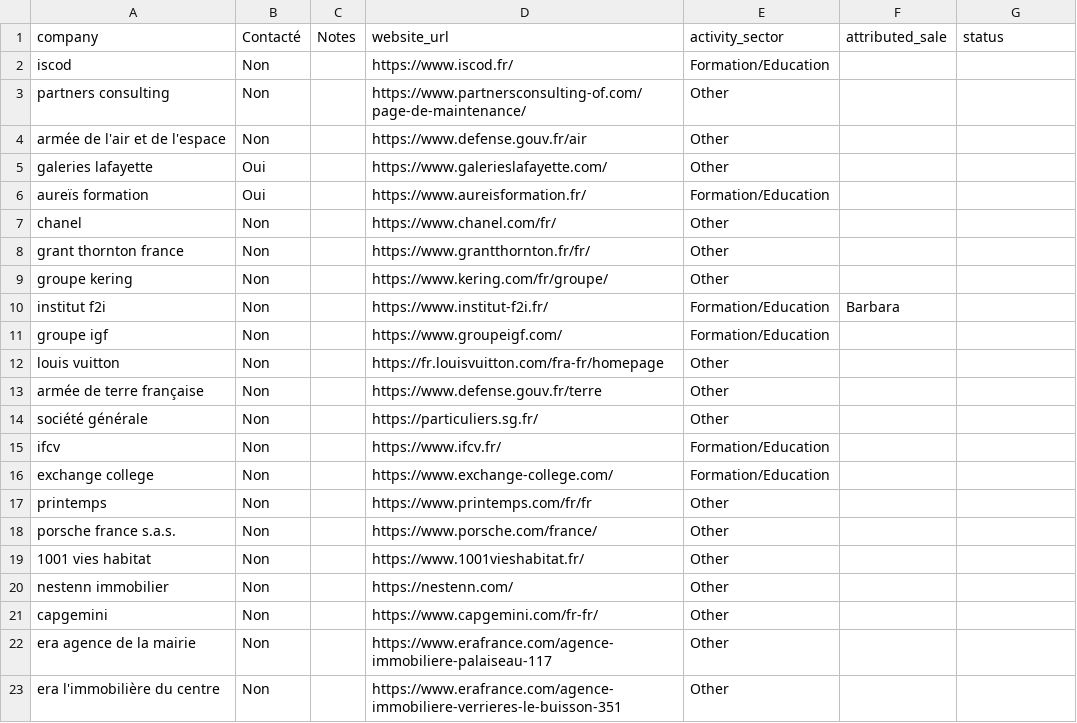
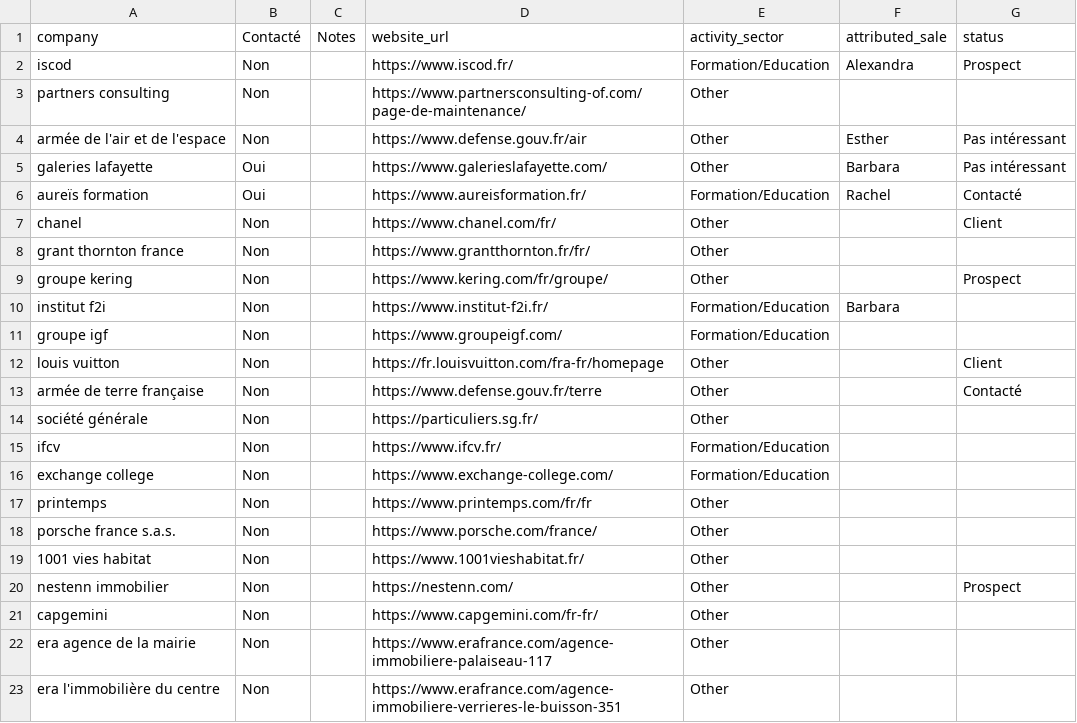
Before and after one commit to Algorithm-Dimension/AI-leads, a CSV file: data/table_companies.csv, drawn as a sheet; only a part is shown.

```diff
--- a/data/table_companies.csv
+++ b/data/table_companies.csv
@@ -1,14 +1,14 @@
 company;Contacté;Notes;website_url;activity_sector;attributed_sale;status
-iscod;Non;;https://www.iscod.fr/;Formation/Education;;
+iscod;Non;;https://www.iscod.fr/;Formation/Education;Alexandra;Prospect
 partners consulting;Non;;https://www.partnersconsulting-of.com/page-de-maintenance/;Other;;
-armée de l'air et de l'espace;Non;;https://www.defense.gouv.fr/air;Other;;
-galeries lafayette;Oui;;https://www.galerieslafayette.com/;Other;;
-aureïs formation;Oui;;https://www.aureisformation.fr/;Formation/Education;;
-chanel;Non;;https://www.chanel.com/fr/;Other;;
+armée de l'air et de l'espace;Non;;https://www.defense.gouv.fr/air;Other;Esther;Pas intéressant
+galeries lafayette;Oui;;https://www.galerieslafayette.com/;Other;Barbara;Pas intéressant
+aureïs formation;Oui;;https://www.aureisformation.fr/;Formation/Education;Rachel;Contacté
+chanel;Non;;https://www.chanel.com/fr/;Other;;Client
 grant thornton france;Non;;https://www.grantthornton.fr/fr/;Other;;
-groupe kering;Non;;https://www.kering.com/fr/groupe/;Other;;
+groupe kering;Non;;https://www.kering.com/fr/groupe/;Other;;Prospect
 institut f2i;Non;;https://www.institut-f2i.fr/;Formation/Education;Barbara;
 groupe igf;Non;;https://www.groupeigf.com/;Formation/Education;;
-louis vuitton;Non;;https://fr.louisvuitton.com/fra-fr/homepage;Other;;
-armée de terre française;Non;;https://www.defense.gouv.fr/terre;Other;;
+louis vuitton;Non;;https://fr.louisvuitton.com/fra-fr/homepage;Other;;Client
+armée de terre française;Non;;https://www.defense.gouv.fr/terre;Other;;Contacté
 société générale;Non;;https://particuliers.sg.fr/;Other;;
@@ -19,3 +19,3 @@ porsche france s.a.s.;Non;;https://www.porsche.com/france/;Other;;
 1001 vies habitat;Non;;https://www.1001vieshabitat.fr/;Other;;
-nestenn immobilier;Non;;https://nestenn.com/;Other;;
+nestenn immobilier;Non;;https://nestenn.com/;Other;;Prospect
 capgemini;Non;;https://www.capgemini.com/fr-fr/;Other;;
```
Also changed, not shown: 15 other files.
